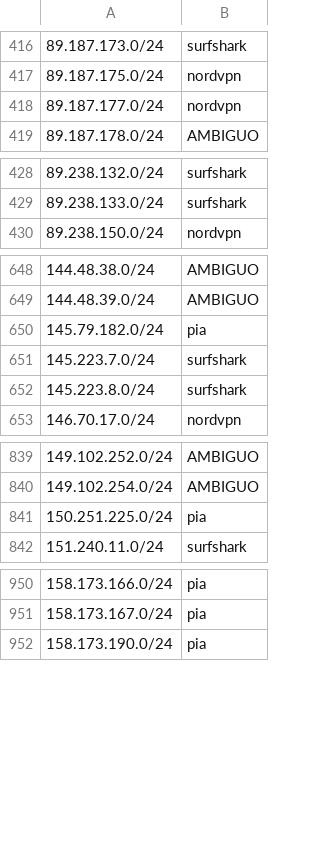
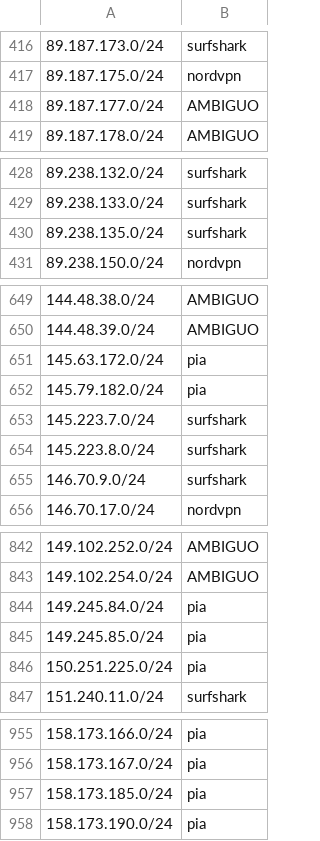
Before and after one commit to k0jir0900/nexus, a TSV file: vpn-finder/segments/vpn-segments-v4-24.tsv, drawn as a sheet; only a part is shown, gaps mark what is left out; the diff covers the shown part only.

```diff
--- a/vpn-finder/segments/vpn-segments-v4-24.tsv
+++ b/vpn-finder/segments/vpn-segments-v4-24.tsv
@@ -417,3 +417,3 @@
 89.187.175.0/24	nordvpn
-89.187.177.0/24	nordvpn
+89.187.177.0/24	AMBIGUO
 89.187.178.0/24	AMBIGUO
@@ -429,2 +429,3 @@
 89.238.133.0/24	surfshark
+89.238.135.0/24	surfshark
 89.238.150.0/24	nordvpn
@@ -649,2 +650,3 @@
 144.48.39.0/24	AMBIGUO
+145.63.172.0/24	pia
 145.79.182.0/24	pia
@@ -652,2 +654,3 @@
 145.223.8.0/24	surfshark
+146.70.9.0/24	surfshark
 146.70.17.0/24	nordvpn
@@ -840,2 +843,4 @@
 149.102.254.0/24	AMBIGUO
+149.245.84.0/24	pia
+149.245.85.0/24	pia
 150.251.225.0/24	pia
@@ -951,2 +956,3 @@
 158.173.167.0/24	pia
+158.173.185.0/24	pia
 158.173.190.0/24	pia
```
Also changed, not shown: 1 edited cell elsewhere in this file, vpn-finder/providers/vpn-ipvanish-v4.csv, vpn-finder/providers/vpn-mullvad-v4.csv, 11 other files.
